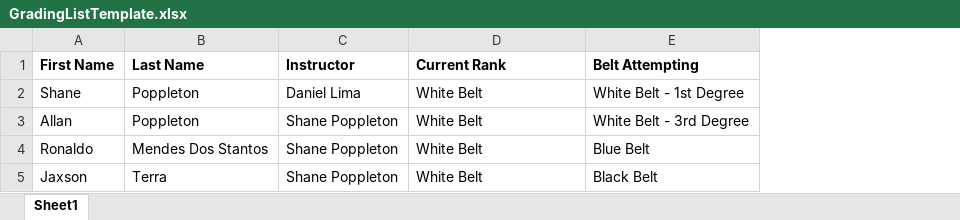
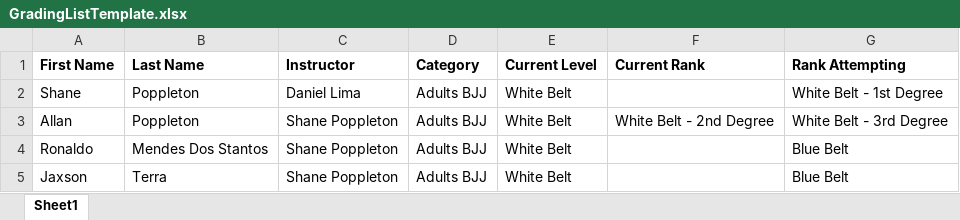
Before and after one commit to codemonkey76/MartialArtsCurriculum, an Excel workbook: MartialArtsCurriculum/GradingListTemplate.xlsx, sheet Sheet1, drawn as a sheet; values as stored, in another font and other column widths than the file's, no borders; addresses are those after the commit; the diff names each change by its address in the sheet, - before the commit and + after, or states it on an @@ line.

Commit message:
Auto Student Import
Student Import is now working as well as generation of the required quantity of grading sheets.

```diff
--- a/MartialArtsCurriculum/GradingListTemplate.xlsx (sheet Sheet1)
+++ b/MartialArtsCurriculum/GradingListTemplate.xlsx (sheet Sheet1)
+column D (Category), rows 2-5: all Adults BJJ
+column E (Current Level), rows 2-5: all White Belt
-G1: Belt Attempting
+G1: Rank Attempting
-F2 (Current Rank): White Belt
+F2 (Current Rank): (empty)
-F3 (Current Rank): White Belt
+F3 (Current Rank): White Belt - 2nd Degree
-F4:F5 (Current Rank): White Belt
+F4:F5 (Current Rank): (empty)
-G5 (Rank Attempting): Black Belt
+G5 (Rank Attempting): Blue Belt
```
Also changed, not shown: MartialArtsCurriculum/bin/Debug/GradingListTemplate.xlsx, 25 other files.
